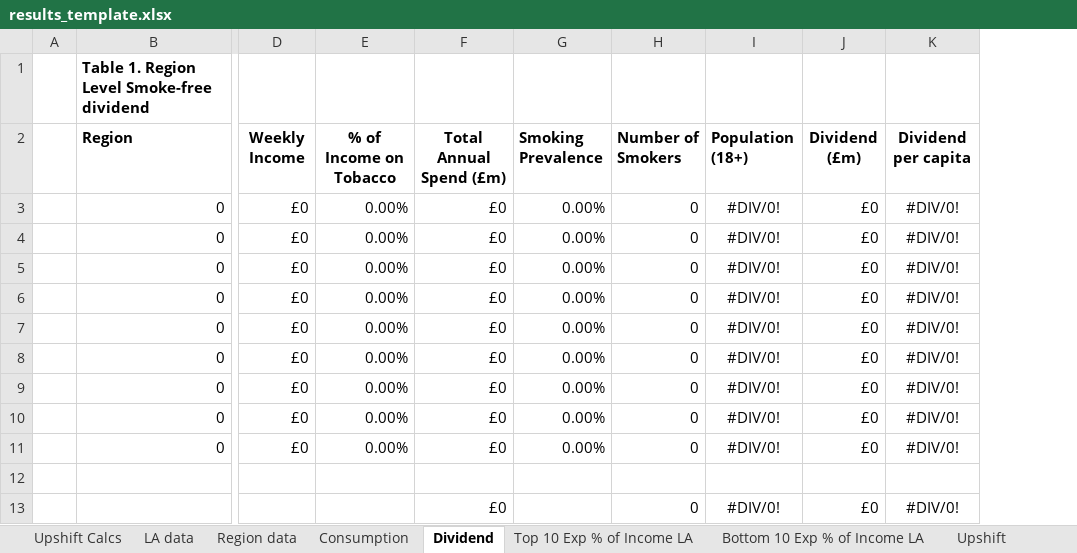
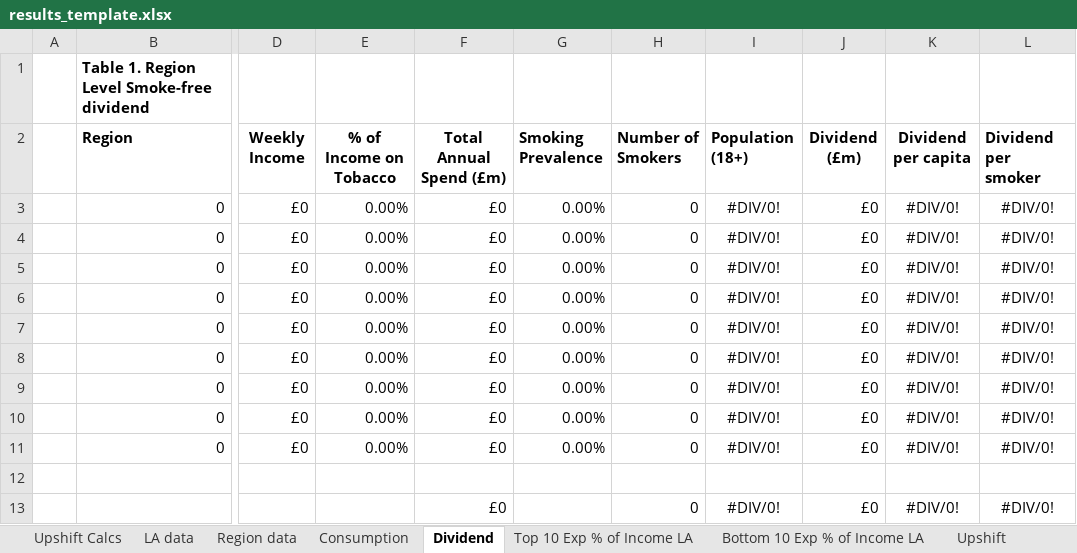
Before and after one commit to STAPM/smoke-free-dividend, an Excel workbook: templates/results_template.xlsx, sheet Dividend, drawn as a sheet; only a part is shown, gaps mark what is left out; values as stored, in another font and other column widths than the file's, no borders; the diff names each change by its address in the sheet, - before the commit and + after, or states it on an @@ line.

```diff
--- a/templates/results_template.xlsx (sheet Dividend)
+++ b/templates/results_template.xlsx (sheet Dividend)
+column L (Dividend per smoker), rows 3-13: #DIV/0! | #DIV/0! | #DIV/0! | #DIV/0! | #DIV/0! | #DIV/0! | #DIV/0! | #DIV/0! | #DIV/0! |  | #DIV/0!
```
Also changed, not shown: sheet Region data, sheet LA data, 43 other files.
